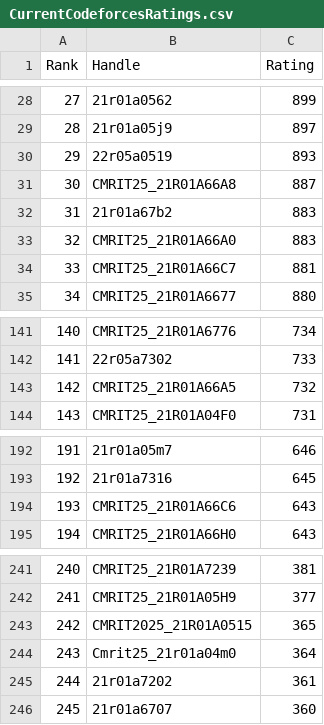
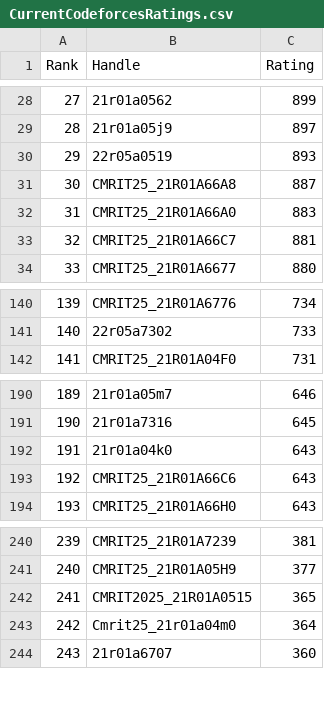
Before and after one commit to gabyah92/CodeforcesRankingGUI, a CSV file: Leaderboards/CurrentCodeforcesRatings.csv, drawn as a sheet; only a part is shown, gaps mark what is left out; removed rows and columns are numbered as before the commit, all else as after; the diff names each change by its address in the sheet, - before the commit and + after, or states it on an @@ line.

```diff
--- a/Leaderboards/CurrentCodeforcesRatings.csv
+++ b/Leaderboards/CurrentCodeforcesRatings.csv
-row 32: 31 | 21r01a67b2 | 883
@@ column A (Rank) renumbered from row 32 down @@
-row 143: 142 | CMRIT25_21R01A66A5 | 732
+row 192: 191 | 21r01a04k0 | 643
-row 245: 244 | 21r01a7202 | 361
```
